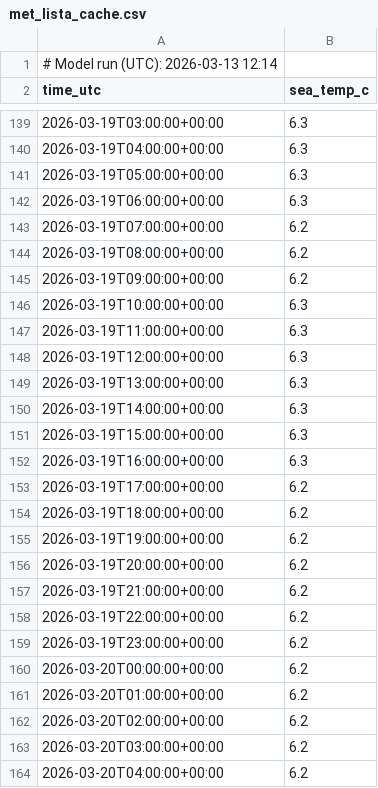
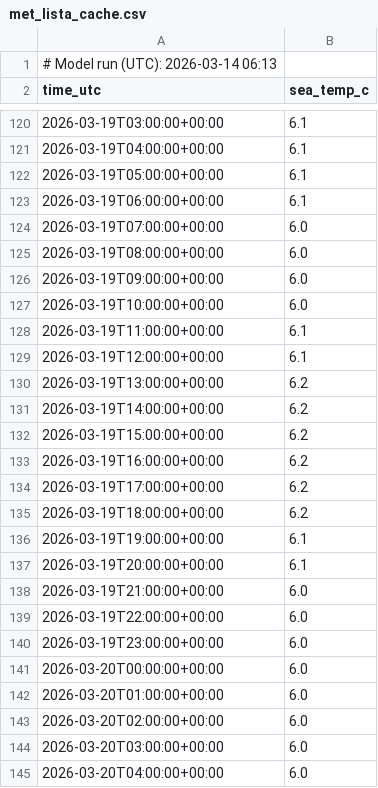
Before and after one commit to purr420/Varsel, a CSV file: surfapp/data_cache/met_lista_cache.csv, drawn as a sheet; only a part is shown, gaps mark what is left out; the diff covers the shown part only.

```diff
--- a/surfapp/data_cache/met_lista_cache.csv
+++ b/surfapp/data_cache/met_lista_cache.csv
@@ -1,2 +1,2 @@
-# Model run (UTC): 2026-03-13 12:14
+# Model run (UTC): 2026-03-14 06:13
 time_utc,sea_temp_c
@@ -139,26 +120,26 @@ time_utc,sea_temp_c
-2026-03-19T03:00:00+00:00,6.3
-2026-03-19T04:00:00+00:00,6.3
-2026-03-19T05:00:00+00:00,6.3
-2026-03-19T06:00:00+00:00,6.3
-2026-03-19T07:00:00+00:00,6.2
-2026-03-19T08:00:00+00:00,6.2
-2026-03-19T09:00:00+00:00,6.2
-2026-03-19T10:00:00+00:00,6.3
-2026-03-19T11:00:00+00:00,6.3
-2026-03-19T12:00:00+00:00,6.3
-2026-03-19T13:00:00+00:00,6.3
-2026-03-19T14:00:00+00:00,6.3
-2026-03-19T15:00:00+00:00,6.3
-2026-03-19T16:00:00+00:00,6.3
+2026-03-19T03:00:00+00:00,6.1
+2026-03-19T04:00:00+00:00,6.1
+2026-03-19T05:00:00+00:00,6.1
+2026-03-19T06:00:00+00:00,6.1
+2026-03-19T07:00:00+00:00,6.0
+2026-03-19T08:00:00+00:00,6.0
+2026-03-19T09:00:00+00:00,6.0
+2026-03-19T10:00:00+00:00,6.0
+2026-03-19T11:00:00+00:00,6.1
+2026-03-19T12:00:00+00:00,6.1
+2026-03-19T13:00:00+00:00,6.2
+2026-03-19T14:00:00+00:00,6.2
+2026-03-19T15:00:00+00:00,6.2
+2026-03-19T16:00:00+00:00,6.2
 2026-03-19T17:00:00+00:00,6.2
 2026-03-19T18:00:00+00:00,6.2
-2026-03-19T19:00:00+00:00,6.2
-2026-03-19T20:00:00+00:00,6.2
-2026-03-19T21:00:00+00:00,6.2
-2026-03-19T22:00:00+00:00,6.2
-2026-03-19T23:00:00+00:00,6.2
-2026-03-20T00:00:00+00:00,6.2
-2026-03-20T01:00:00+00:00,6.2
-2026-03-20T02:00:00+00:00,6.2
-2026-03-20T03:00:00+00:00,6.2
-2026-03-20T04:00:00+00:00,6.2
+2026-03-19T19:00:00+00:00,6.1
+2026-03-19T20:00:00+00:00,6.1
+2026-03-19T21:00:00+00:00,6.0
+2026-03-19T22:00:00+00:00,6.0
+2026-03-19T23:00:00+00:00,6.0
+2026-03-20T00:00:00+00:00,6.0
+2026-03-20T01:00:00+00:00,6.0
+2026-03-20T02:00:00+00:00,6.0
+2026-03-20T03:00:00+00:00,6.0
+2026-03-20T04:00:00+00:00,6.0
```
Also changed, not shown: 24 added rows, 19 removed rows and 66 edited cells elsewhere in this file, surfapp/data_cache/dmi_hav_lista_cache.csv, surfapp/data_cache/surfline_lista_cache.csv, 14 other files.
